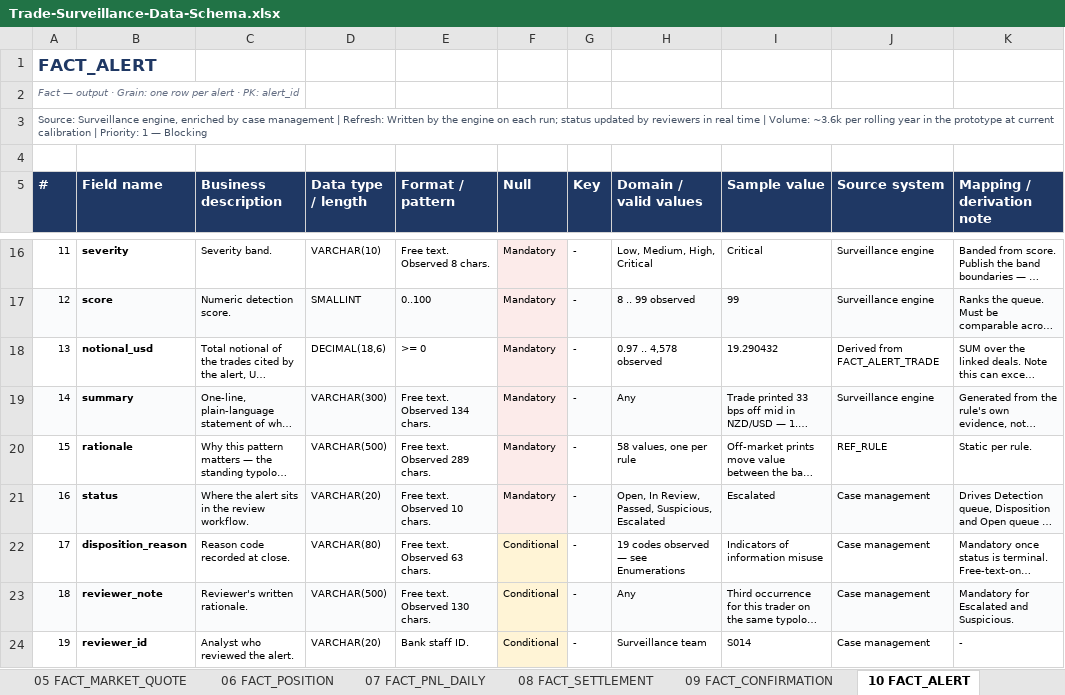
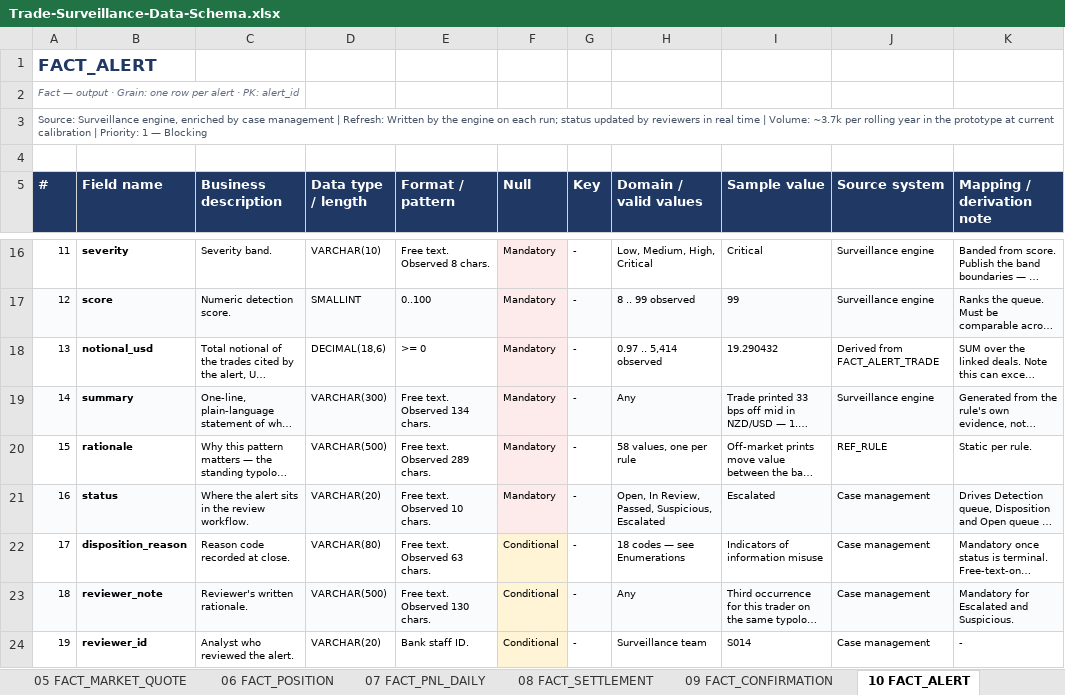
Before and after one commit to Runelord1999/DBS, an Excel workbook: Trade-Surveillance-Data-Schema.xlsx, sheet 10 FACT_ALERT, drawn as a sheet; only a part is shown, gaps mark what is left out; long unchanged cells end in …; values as stored, in another font and other column widths than the file's, no borders; table styles not drawn; the diff names each change by its address in the sheet, - before the commit and + after, or states it on an @@ line.

```diff
--- a/Trade-Surveillance-Data-Schema.xlsx (sheet 10 FACT_ALERT)
+++ b/Trade-Surveillance-Data-Schema.xlsx (sheet 10 FACT_ALERT)
-A3 (#): …| Volume: ~3.6k per rolling…
+A3 (#): …| Volume: ~3.7k per rolling…
-H18 (Domain / valid values): 0.97 .. 4,578 observed
+H18 (Domain / valid values): 0.97 .. 5,414 observed
-H22 (Domain / valid values): 19 codes observed — see Enumerations
+H22 (Domain / valid values): 18 codes — see Enumerations
```
Also changed, not shown: sheet 01 Table Index, sheet 12 FACT_ALERT_EVIDENCE, sheet 02 FACT_TRADE, sheet 11 FACT_ALERT_TRADE, sheet 00 Read Me, sheet 14 DIM_TRADER, 2 more sheets, 5 other files.
